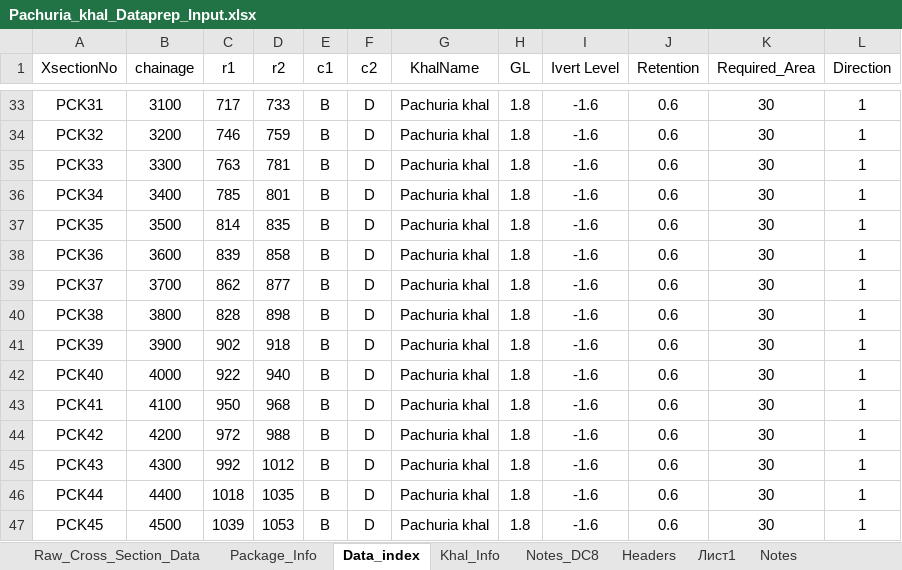
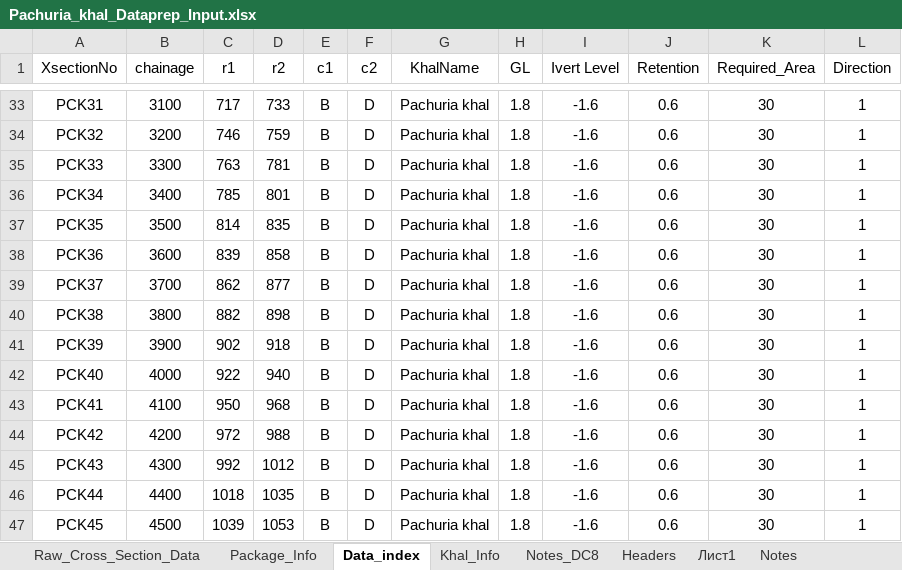
Before and after one commit to design-circle5-design/Design_All_DC_5, an Excel workbook: AEMostofa/Southwest Project/SMO Gopalgonj/Khal/P2/XL OF CROSS SECTION/Pachuria Khal/Pachuria_khal_Dataprep_Input.xlsx, sheet Data_index, drawn as a sheet; only a part is shown, gaps mark what is left out; values as stored, in another font and other column widths than the file's, no borders; the diff names each change by its address in the sheet, - before the commit and + after, or states it on an @@ line.

```diff
--- a/AEMostofa/Southwest Project/SMO Gopalgonj/Khal/P2/XL OF CROSS SECTION/Pachuria Khal/Pachuria_khal_Dataprep_Input.xlsx (sheet Data_index)
+++ b/AEMostofa/Southwest Project/SMO Gopalgonj/Khal/P2/XL OF CROSS SECTION/Pachuria Khal/Pachuria_khal_Dataprep_Input.xlsx (sheet Data_index)
-C40 (r1): 828
+C40 (r1): 882
```
Also changed, not shown: sheet Package_Info, sheet Khal_Info, charts or pictures, AEMostofa/Southwest Project/SMO Gopalgonj/Khal/P2/XL OF CROSS SECTION/Kadar Khal/Kadar_khal_Dataprep_Input.xlsx, AEMostofa/Southwest Project/SMO Gopalgonj/Khal/P2/XL OF CROSS SECTION/Pathalia Khal/Pathalia_khal_Dataprep_Input.xlsx, 42 other files.
